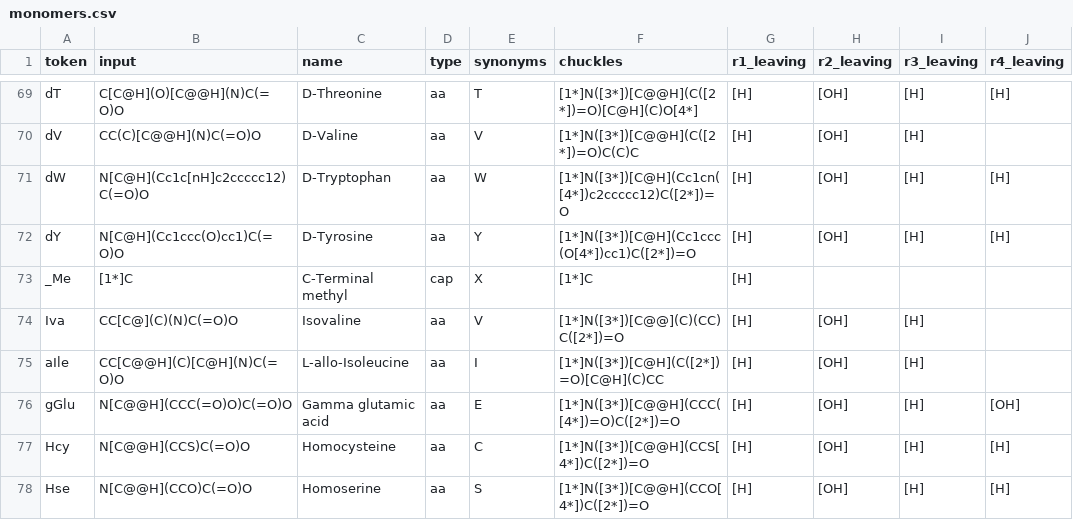
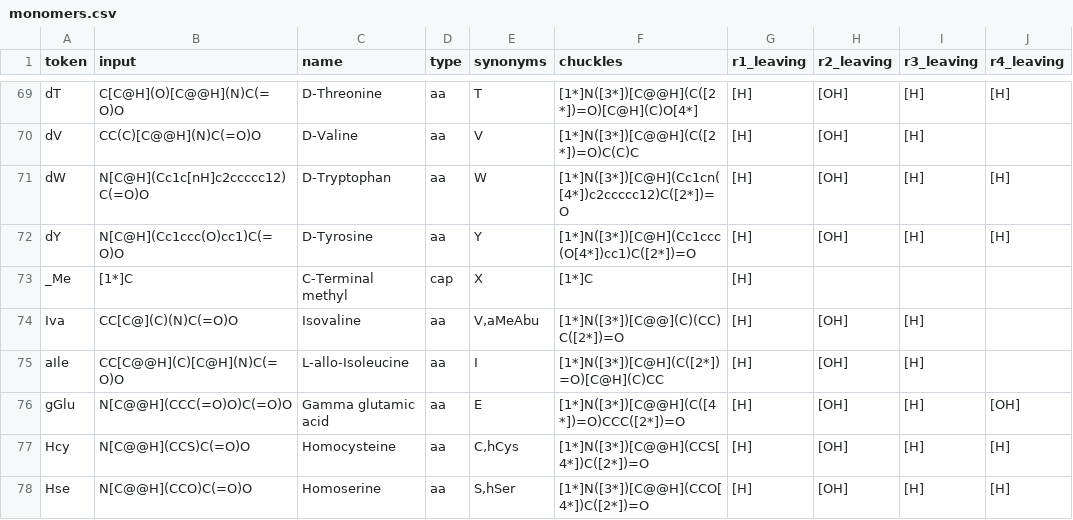
Before and after one commit to anagnorisis2peripeteia/cabiln, a CSV file: src/pyPept/data/monomers.csv, drawn as a sheet; only a part is shown, gaps mark what is left out; the diff covers the shown part only; the diff names each change by its address in the sheet, - before the commit and + after, or states it on an @@ line.

Commit message:
100% library round-trip: fix pre_activate auto-detection for all 1001 monomers
- Switch carboxyl attachment from O-atom to C-atom convention (CHUCKLES + SMIRKS)
- Add alcohol backbone fallback for aminoalcohol monomers (backbone_o chem_type)
- Add alkyl halide priority in find_cap_slots (fixes acm and similar)
- Cap sidechain slots now start at R4 (matching amino acid R1-R3 backbone convention)
- Deterministic sidechain ordering by chem_type priority then atom index
- Multi-arm crosslinker detection (TBMB etc.)
- Carbon nucleophile cap detection
- Regenerate monomers.sdf from corrected pipeline (all 1001 entries)
- 572 tests (571 pass, 1 xfail), full round-trip validation

```diff
--- a/src/pyPept/data/monomers.csv
+++ b/src/pyPept/data/monomers.csv
-E74 (synonyms): V
+E74 (synonyms): V,aMeAbu
-F76 (chuckles): [1*]N([3*])[C@@H](CCC([4*])=O)C([2*])=O
+F76 (chuckles): [1*]N([3*])[C@@H](C([4*])=O)CCC([2*])=O
-E77 (synonyms): C
+E77 (synonyms): C,hCys
-E78 (synonyms): S
+E78 (synonyms): S,hSer
```
Also changed, not shown: 55 edited cells elsewhere in this file, 11 other files.
